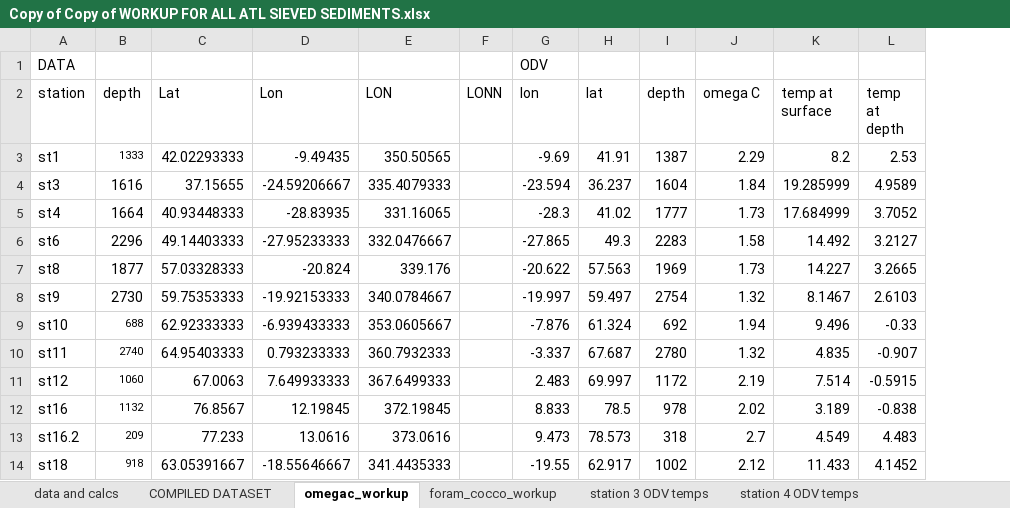
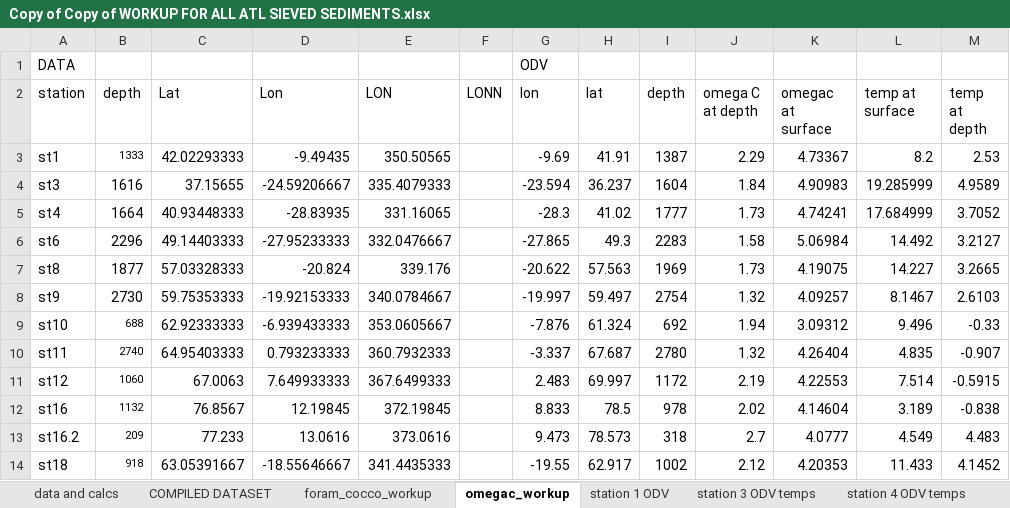
Before and after one commit to csheppard3243/Ziveri_ATL_Sediments, an Excel workbook: Copy of Copy of WORKUP FOR ALL ATL SIEVED SEDIMENTS.xlsx, sheet omegac_workup, drawn as a sheet; values as stored, in another font and other column widths than the file's, no borders; the diff names each change by its address in the sheet, - before the commit and + after, or states it on an @@ line.

Commit message:
new odv omega c data

```diff
--- a/Copy of Copy of WORKUP FOR ALL ATL SIEVED SEDIMENTS.xlsx (sheet omegac_workup)
+++ b/Copy of Copy of WORKUP FOR ALL ATL SIEVED SEDIMENTS.xlsx (sheet omegac_workup)
+sheet tab: station 1 ODV
@@ sheet tab order changed: data and calcs | COMPILED DATASET | foram_cocco_workup | omegac_workup | station 1 ODV | station 3 ODV temps | station 4 ODV temps @@
+column K (omegac at surface), rows 3-14: 4.73367 | 4.90983 | 4.74241 | 5.06984 | 4.19075 | 4.09257 | 3.09312 | 4.26404 | 4.22553 | 4.14604 | 4.0777 | 4.20353
-J2: omega C
+J2: omega C at depth
```
Also changed, not shown: sheet station 11 ODV temps, sheet station 16 ODV temps, sheet station 16.2 ODV temps, sheet station 8 ODV temps, sheet station 9 ODV temps, sheet station 4 ODV temps, 5 more sheets, 1 other file.
